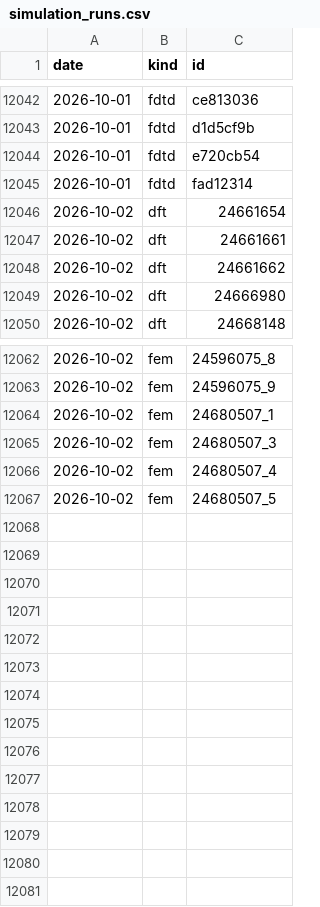
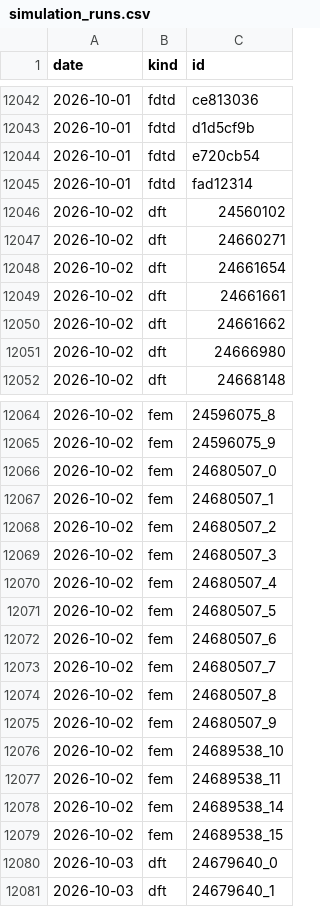
Before and after one commit to yjinyoo/yjinyoo.github.io, a CSV file: assets/data/simulation_runs.csv, drawn as a sheet; only a part is shown, gaps mark what is left out; the diff names each change by its address in the sheet, - before the commit and + after, or states it on an @@ line.

```diff
--- a/assets/data/simulation_runs.csv
+++ b/assets/data/simulation_runs.csv
+row 12046: 2026-10-02 | dft | 24560102
+row 12047: 2026-10-02 | dft | 24660271
+row 12066: 2026-10-02 | fem | 24680507_0
+row 12068: 2026-10-02 | fem | 24680507_2
+row 12072: 2026-10-02 | fem | 24680507_6
+row 12073: 2026-10-02 | fem | 24680507_7
+row 12074: 2026-10-02 | fem | 24680507_8
+row 12075: 2026-10-02 | fem | 24680507_9
+row 12076: 2026-10-02 | fem | 24689538_10
+row 12077: 2026-10-02 | fem | 24689538_11
+row 12078: 2026-10-02 | fem | 24689538_14
+row 12079: 2026-10-02 | fem | 24689538_15
+row 12080: 2026-10-03 | dft | 24679640_0
+row 12081: 2026-10-03 | dft | 24679640_1
```
Also changed, not shown: 2 other files.
